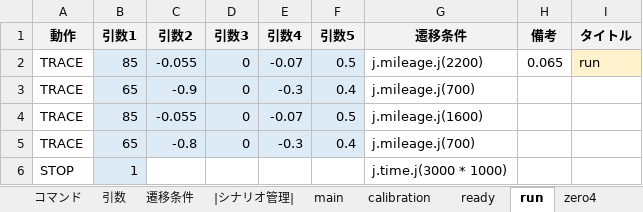
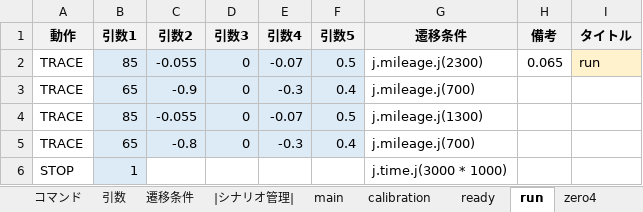
Before and after one commit to Black2856/etrobo2023, an Excel workbook: util/scenario/scenario.xlsm, sheet run, drawn as a sheet; values as stored, in another font and other column widths than the file's, no borders; the diff names each change by its address in the sheet, - before the commit and + after, or states it on an @@ line.

```diff
--- a/util/scenario/scenario.xlsm (sheet run)
+++ b/util/scenario/scenario.xlsm (sheet run)
-G2 (遷移条件): j.mileage.j(2200)
+G2 (遷移条件): j.mileage.j(2300)
-G4 (遷移条件): j.mileage.j(1600)
+G4 (遷移条件): j.mileage.j(1300)
```
Also changed, not shown: 1 other file.
